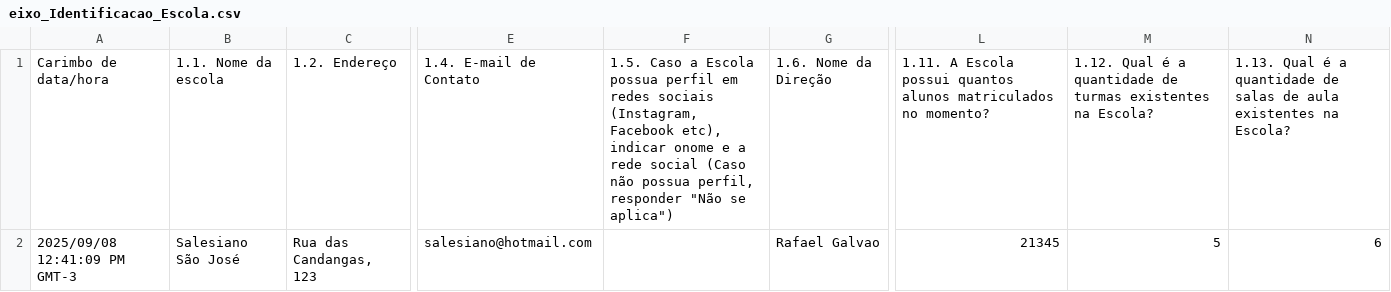
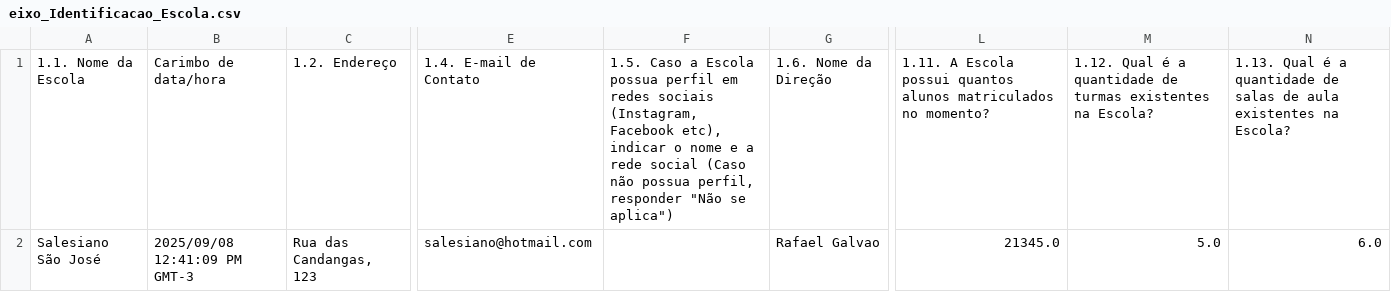
Before and after one commit to RafaelGalvaoRN/monitor_escolar, a CSV file: data/eixo_Identificacao_Escola.csv, drawn as a sheet; only a part is shown, gaps mark what is left out; removed rows and columns are numbered as before the commit, all else as after; the diff covers the shown part only; the diff names each change by its address in the sheet, - before the commit and + after, or states it on an @@ line.

```diff
--- a/data/eixo_Identificacao_Escola.csv
+++ b/data/eixo_Identificacao_Escola.csv
+column A, rows 1-2: 1.1. Nome da Escola | Salesiano São José
-column B, rows 1-2: 1.1. Nome da escola | Salesiano São José
-F1: …etc), indicar onome e a…
+F1: …etc), indicar o nome e a…
-L2: 21345
+L2: 21345.0
-M2: 5
+M2: 5.0
-N2: 6
+N2: 6.0
```
Also changed, not shown: 6 added rows elsewhere in this file, data/eixo_Alunos.csv, data/eixo_Estrutura_Fisica_Funcionamento.csv, 17 other files.
